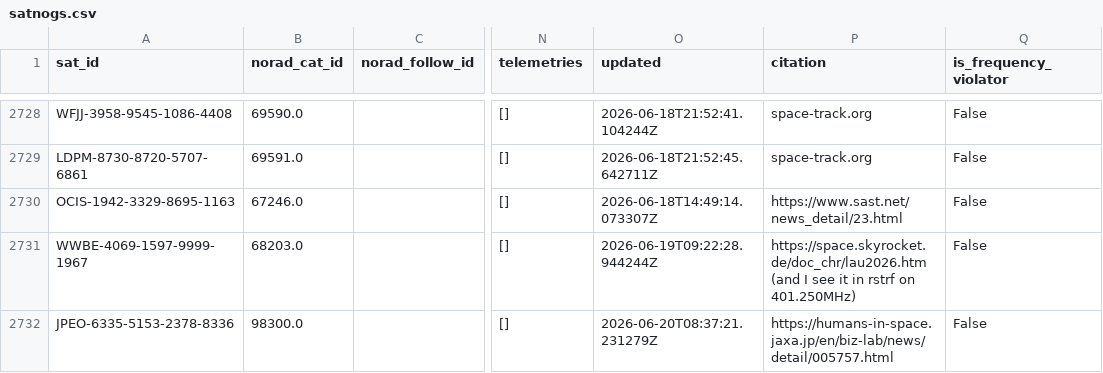
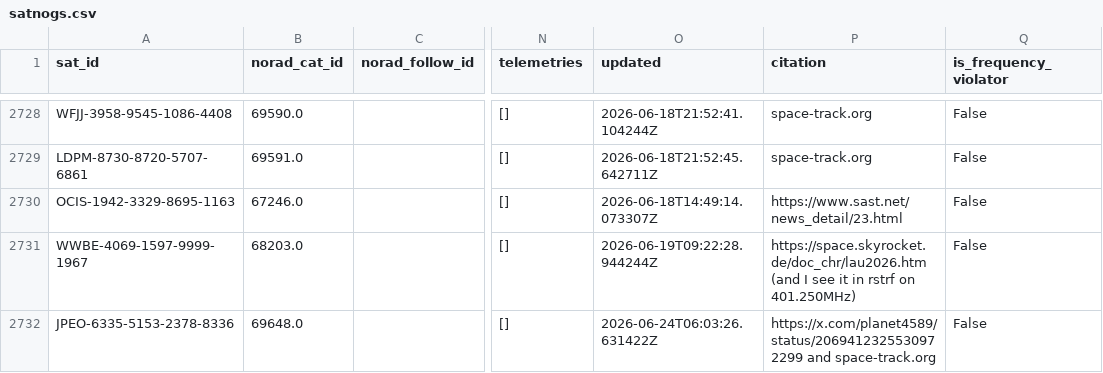
Before and after one commit to muzihuaner/amateur-satellite-database, a CSV file: data/satnogs.csv, drawn as a sheet; only a part is shown, gaps mark what is left out; the diff names each change by its address in the sheet, - before the commit and + after, or states it on an @@ line.

```diff
--- a/data/satnogs.csv
+++ b/data/satnogs.csv
-B2732 (norad_cat_id): 98300.0
+B2732 (norad_cat_id): 69648.0
-O2732 (updated): 2026-06-20T08:37:21.231279Z
+O2732 (updated): 2026-06-24T06:03:26.631422Z
-P2732 (citation): https://humans-in-space.jaxa.jp/en/biz-lab/news/detail/005757.html
+P2732 (citation): https://x.com/planet4589/status/2069412325530972299 and space-track.org
```
Also changed, not shown: data/amsat-all-frequencies.csv, 2 other files.
